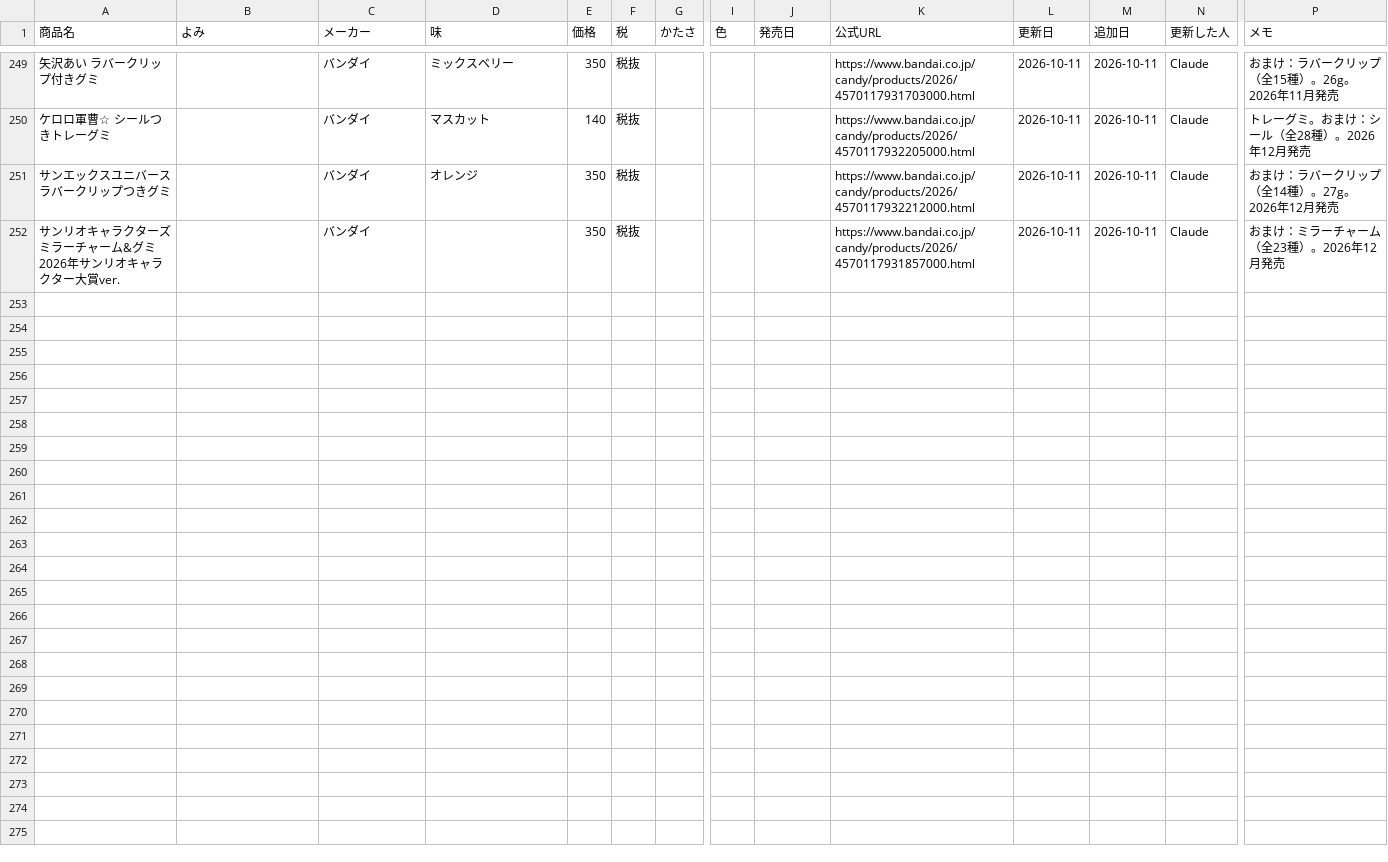
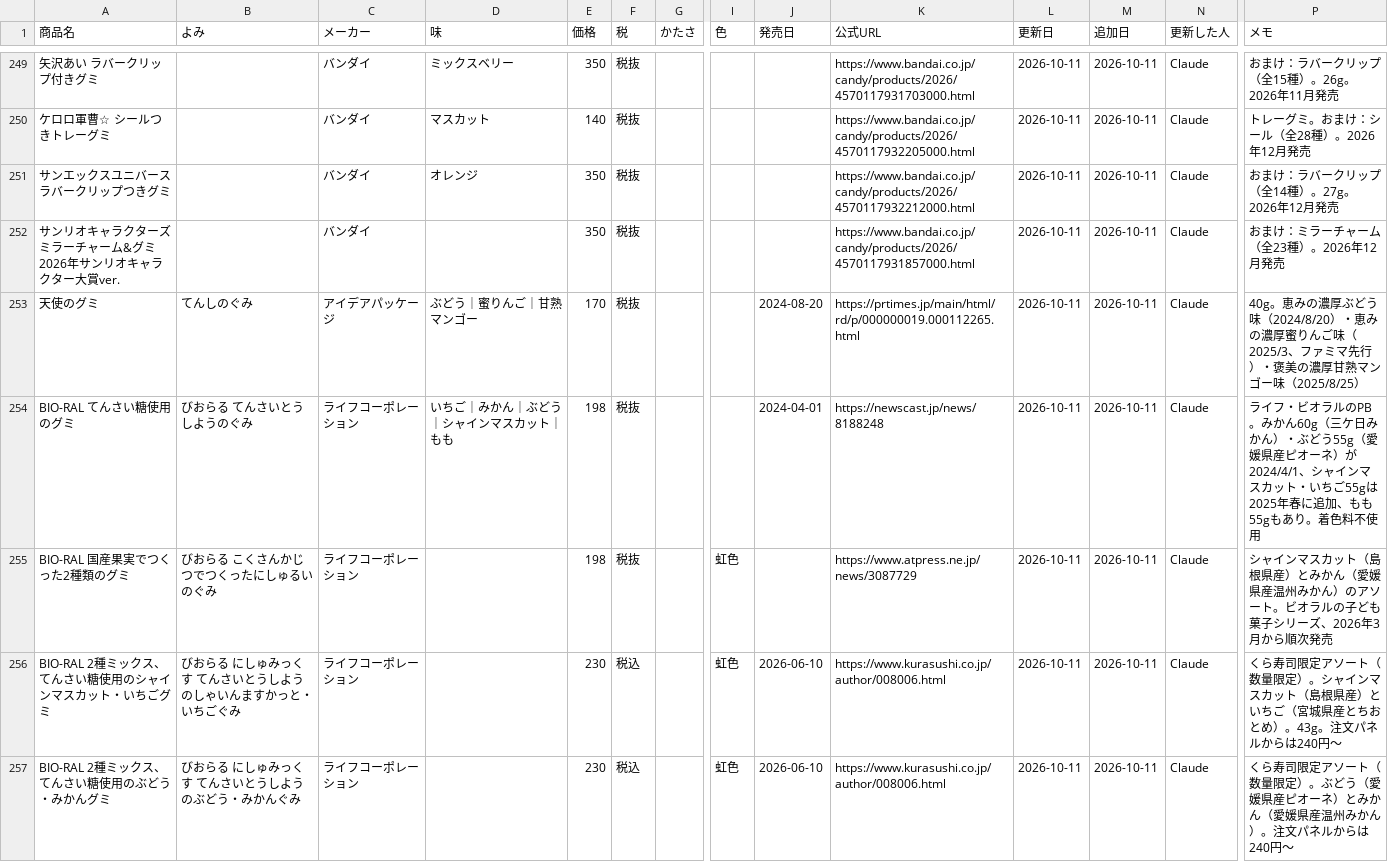
Before and after one commit to hatohat/gumilog, a CSV file: catalog.csv, drawn as a sheet; only a part is shown, gaps mark what is left out; rows hold the shown columns only; the diff names each change by its address in the sheet, - before the commit and + after, or states it on an @@ line.

```diff
--- a/catalog.csv
+++ b/catalog.csv
+row 253: 天使のグミ | てんしのぐみ | アイデアパッケージ | ぶどう｜蜜りんご｜甘熟マンゴー | 170 | 税抜 |  |  | 2024-08-20 | https://prtimes.jp/main/html/rd/p/000000019.000112265.html | 2026-10-11 | 2026-10-11 | Claude | 40g。恵みの濃厚ぶどう味（2024/8/20）・恵みの濃厚蜜りんご味（2025/3、ファミマ先行）・褒美の濃厚甘熟マンゴー味（2025/8/25）
+row 254: BIO-RAL てんさい糖使用のグミ | びおらる てんさいとうしようのぐみ | ライフコーポレーション | いちご｜みかん｜ぶどう｜シャインマスカット｜もも | 198 | 税抜 |  |  | 2024-04-01 | https://newscast.jp/news/8188248 | 2026-10-11 | 2026-10-11 | Claude | ライフ・ビオラルのPB。みかん60g（三ケ日みかん）・ぶどう55g（愛媛県産ピオーネ）が2024/4/1、シャインマスカット・いちご55gは2025年春に追加、もも55gもあり。着色料不使用
+row 255: BIO-RAL 国産果実でつくった2種類のグミ | びおらる こくさんかじつでつくったにしゅるいのぐみ | ライフコーポレーション |  | 198 | 税抜 |  | 虹色 |  | https://www.atpress.ne.jp/news/3087729 | 2026-10-11 | 2026-10-11 | Claude | シャインマスカット（島根県産）とみかん（愛媛県産温州みかん）のアソート。ビオラルの子ども菓子シリーズ、2026年3月から順次発売
+row 256: BIO-RAL 2種ミックス、てんさい糖使用のシャインマスカット・いちごグミ | びおらる にしゅみっくす てんさいとうしようのしゃいんますかっと・いちごぐみ | ライフコーポレーション |  | 230 | 税込 |  | 虹色 | 2026-06-10 | https://www.kurasushi.co.jp/author/008006.html | 2026-10-11 | 2026-10-11 | Claude | くら寿司限定アソート（数量限定）。シャインマスカット（島根県産）といちご（宮城県産とちおとめ）。43g。注文パネルからは240円〜
+row 257: BIO-RAL 2種ミックス、てんさい糖使用のぶどう・みかんグミ | びおらる にしゅみっくす てんさいとうしようのぶどう・みかんぐみ | ライフコーポレーション |  | 230 | 税込 |  | 虹色 | 2026-06-10 | https://www.kurasushi.co.jp/author/008006.html | 2026-10-11 | 2026-10-11 | Claude | くら寿司限定アソート（数量限定）。ぶどう（愛媛県産ピオーネ）とみかん（愛媛県産温州みかん）。注文パネルからは240円〜
```
Also changed, not shown: 2 other files.
